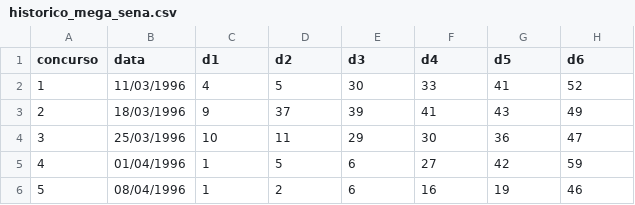
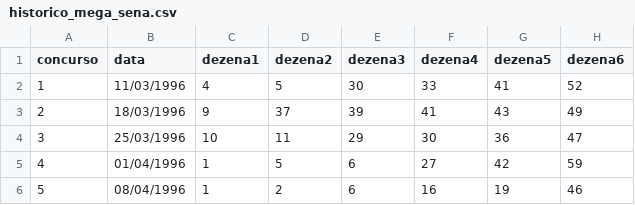
Before and after one commit to aka-pnkz/lottery-app, a CSV file: historico_mega_sena.csv, drawn as a sheet; only a part is shown; the diff names each change by its address in the sheet, - before the commit and + after, or states it on an @@ line.

```diff
--- a/historico_mega_sena.csv
+++ b/historico_mega_sena.csv
-C1: d1
+C1: dezena1
-D1: d2
+D1: dezena2
-E1: d3
+E1: dezena3
-F1: d4
+F1: dezena4
-G1: d5
+G1: dezena5
-H1: d6
+H1: dezena6
```
Also changed, not shown: 1 other file.
